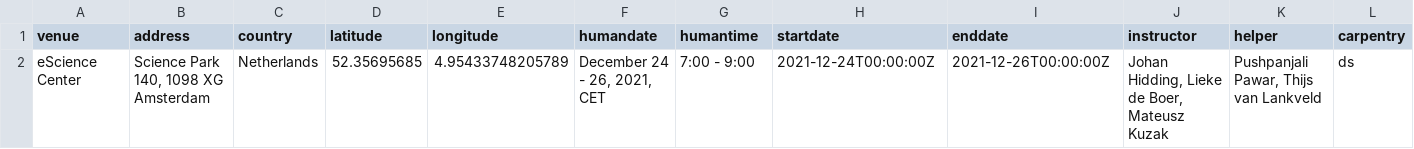
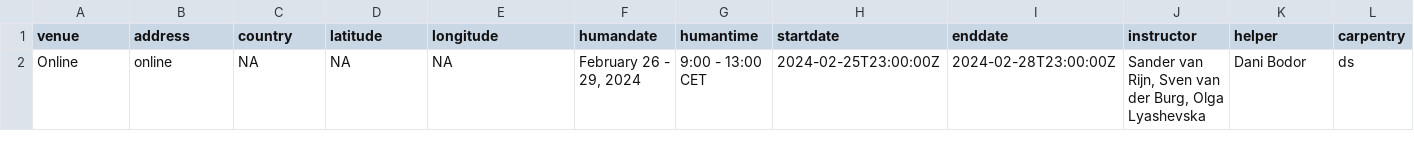
Before and after one commit to esciencecenter-digital-skills/2024-02-26-ds-cr, a CSV file: _data/data.csv, drawn as a sheet; only a part is shown; removed rows and columns are numbered as before the commit, all else as after; rows hold the shown columns only; the diff names each change by its address in the sheet, - before the commit and + after, or states it on an @@ line.

Commit message:
update data.csv from sharepoint; Dani replaces Pranav

```diff
--- a/_data/data.csv
+++ b/_data/data.csv
-row 2: eScience Center | Science Park 140, 1098 XG Amsterdam | Netherlands | 52.35695685 | 4.95433748205789 | December 24 - 26, 2021, CET | 7:00 - 9:00 | 2021-12-24T00:00:00Z | 2021-12-26T00:00:00Z | Johan Hidding, Lieke de Boer, Mateusz Kuzak | Pushpanjali Pawar, Thijs van Lankveld | ds
+row 2: Online | online | NA | NA | NA | February 26 - 29, 2024 | 9:00 - 13:00 CET | 2024-02-25T23:00:00Z | 2024-02-28T23:00:00Z | Sander van Rijn, Sven van der Burg, Olga Lyashevska | Dani Bodor | ds
```
